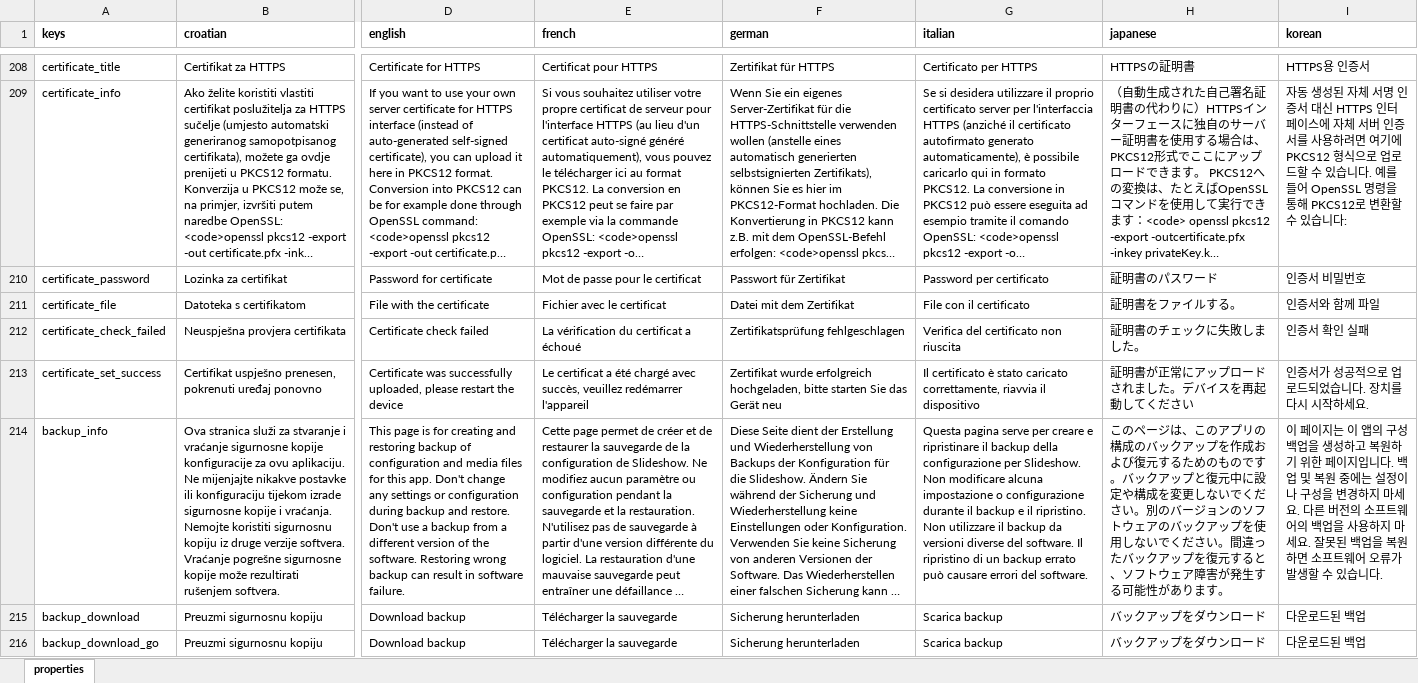
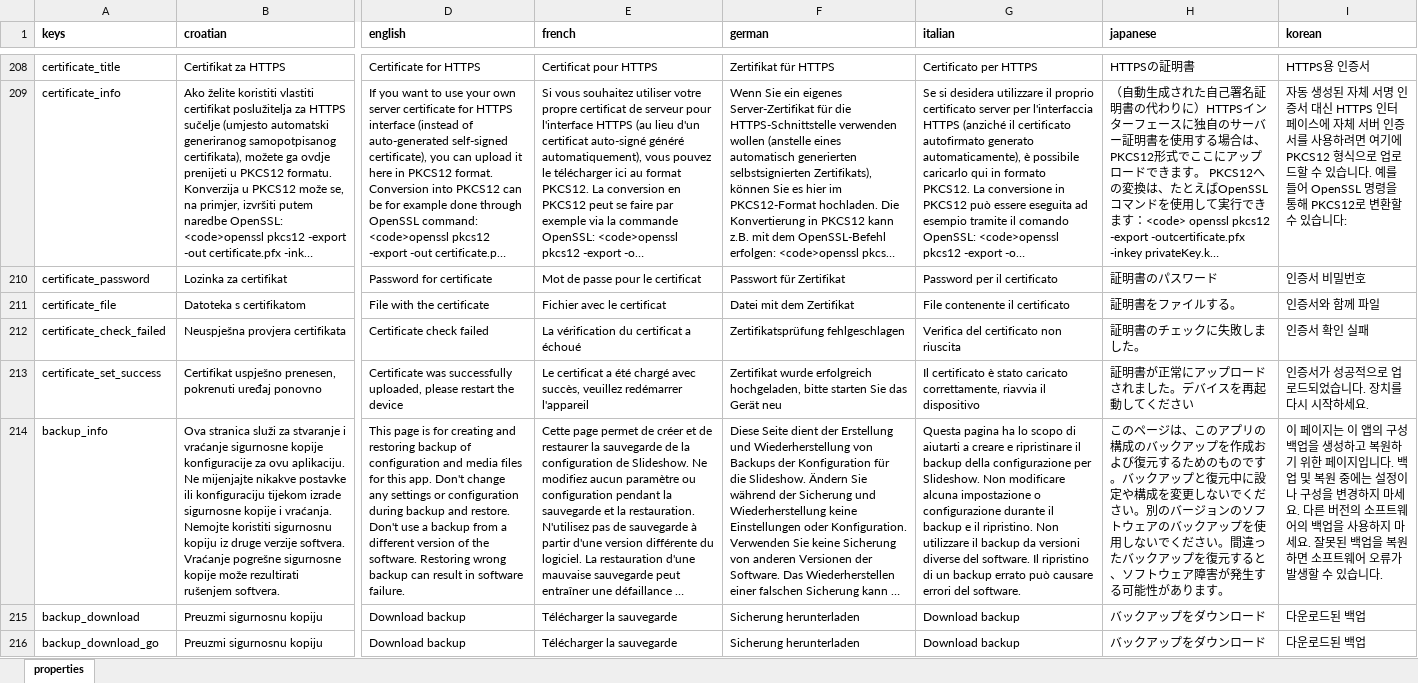
Before and after one commit to milan-fabian/slideshow-localization, an Excel workbook: backend/localization.xlsx, sheet properties, drawn as a sheet; only a part is shown, gaps mark what is left out; long unchanged cells end in …; values as stored, in another font and other column widths than the file's, no borders; the diff covers the shown part only; the diff names each change by its address in the sheet, - before the commit and + after, or states it on an @@ line.

```diff
--- a/backend/localization.xlsx (sheet properties)
+++ b/backend/localization.xlsx (sheet properties)
-G210 (italian): Password per certificato
+G210 (italian): Password per il certificato
-G211 (italian): File con il certificato
+G211 (italian): File contenente il certificato
-G214 (italian): Questa pagina serve per creare e…
+G214 (italian): Questa pagina ha lo scopo di aiutarti a creare e…
-G215:G216 (italian): Scarica backup
+G215:G216 (italian): Download backup
```
Also changed, not shown: 2 added rows and 93 edited cells elsewhere in this sheet, 16 other files.
